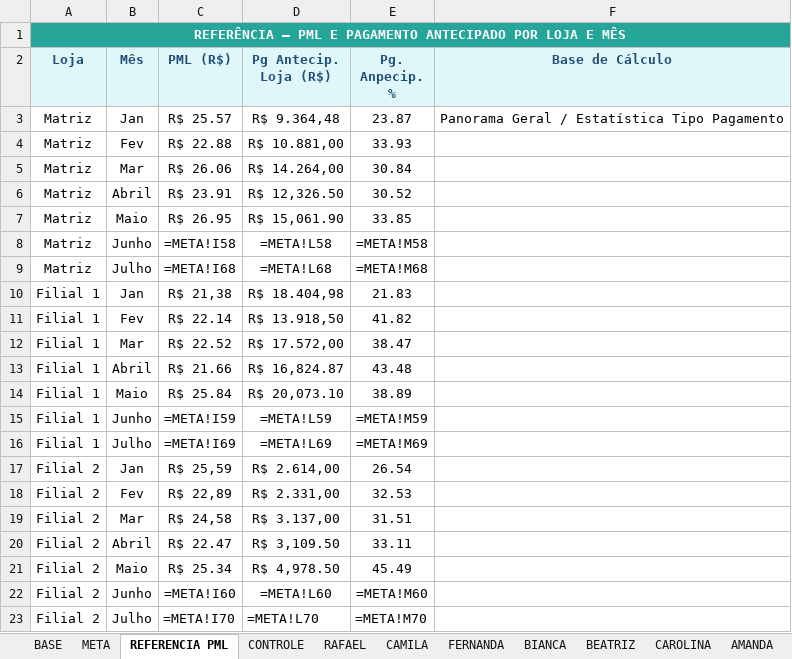
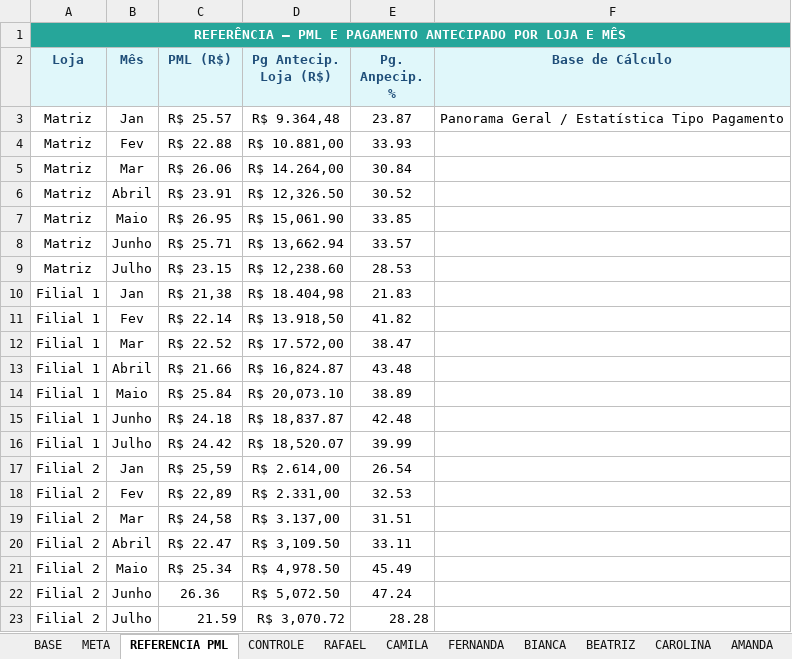
Before and after one commit to JULIANNEBBORGES/renove-agente-rag, an Excel workbook: dados/Av_Desempenho_Renove.xlsx, sheet REFERENCIA PML, drawn as a sheet; values as stored, in another font and other column widths than the file's, no borders; formulas without a stored value are shown as written; charts and pictures not drawn; removed rows and columns are numbered as before the commit, all else as after; the diff names each change by its address in the sheet, - before the commit and + after, or states it on an @@ line.

```diff
--- a/dados/Av_Desempenho_Renove.xlsx (sheet REFERENCIA PML)
+++ b/dados/Av_Desempenho_Renove.xlsx (sheet REFERENCIA PML)
-row 8: Matriz | Junho | =META!I58 | =META!L58 | =META!M58
-row 9: Matriz | Julho | =META!I68 | =META!L68 | =META!M68
+row 8: Matriz | Junho | R$ 25.71 | R$ 13,662.94 | 33.57
+row 9: Matriz | Julho | R$ 23.15 | R$ 12,238.60 | 28.53
-row 15: Filial 1 | Junho | =META!I59 | =META!L59 | =META!M59
-row 16: Filial 1 | Julho | =META!I69 | =META!L69 | =META!M69
+row 15: Filial 1 | Junho | R$ 24.18 | R$ 18,837.87 | 42.48
+row 16: Filial 1 | Julho | R$ 24.42 | R$ 18,520.07 | 39.99
-row 22: Filial 2 | Junho | =META!I60 | =META!L60 | =META!M60
-row 23: Filial 2 | Julho | =META!I70 | =META!L70 | =META!M70
+row 22: Filial 2 | Junho | 26.36 | R$ 5,072.50 | 47.24
+row 23: Filial 2 | Julho | 21.59 | R$ 3,070.72 | 28.28
```
Also changed, not shown: sheet CAROLINA, sheet PRISCILA, sheet FERNANDA, sheet BEATRIZ, sheet LARISSA, sheet BIANCA, 9 more sheets, hidden cells, charts or pictures.
